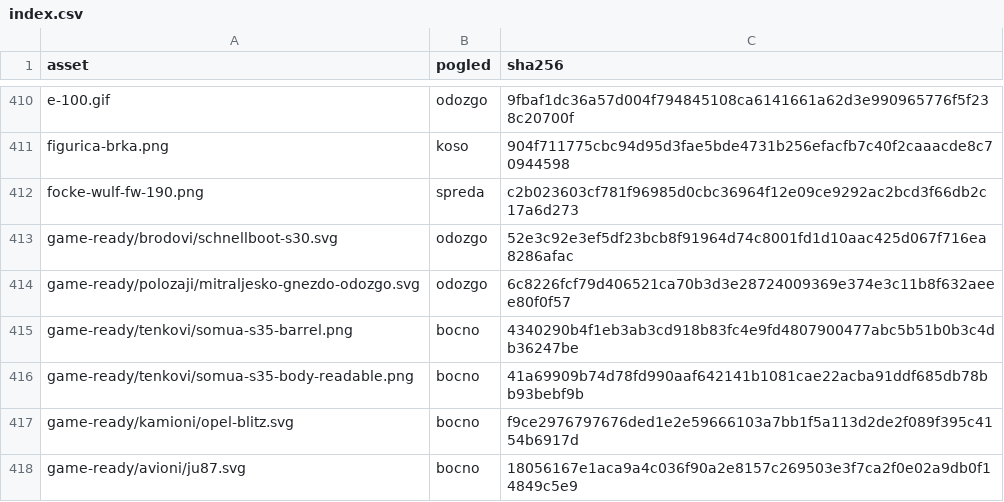
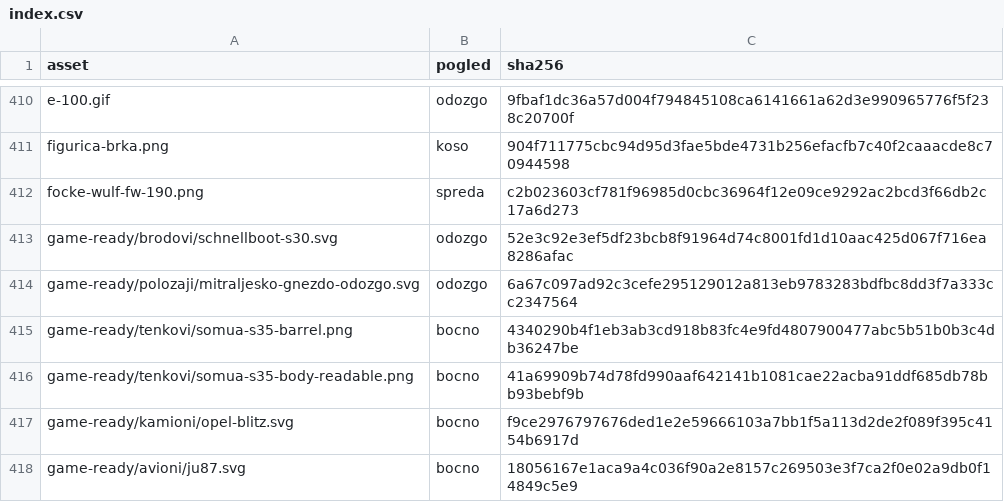
Before and after one commit to partisan-games/partisan-games.github.io, a CSV file: assets/images/armies/index.csv, drawn as a sheet; only a part is shown, gaps mark what is left out.

```diff
--- a/assets/images/armies/index.csv
+++ b/assets/images/armies/index.csv
@@ -413,3 +413,3 @@
 "game-ready/brodovi/schnellboot-s30.svg","odozgo","52e3c92e3ef5df23bcb8f91964d74c8001fd1d10aac425d067f716ea8286afac"
-"game-ready/polozaji/mitraljesko-gnezdo-odozgo.svg","odozgo","6c8226fcf79d406521ca70b3d3e28724009369e374e3c11b8f632aeee80f0f57"
+"game-ready/polozaji/mitraljesko-gnezdo-odozgo.svg","odozgo","6a67c097ad92c3cefe295129012a813eb9783283bdfbc8dd3f7a333cc2347564"
 "game-ready/tenkovi/somua-s35-barrel.png","bocno","4340290b4f1eb3ab3cd918b83fc4e9fd4807900477abc5b51b0b3c4db36247be"
```
Also changed, not shown: 7 other files.
